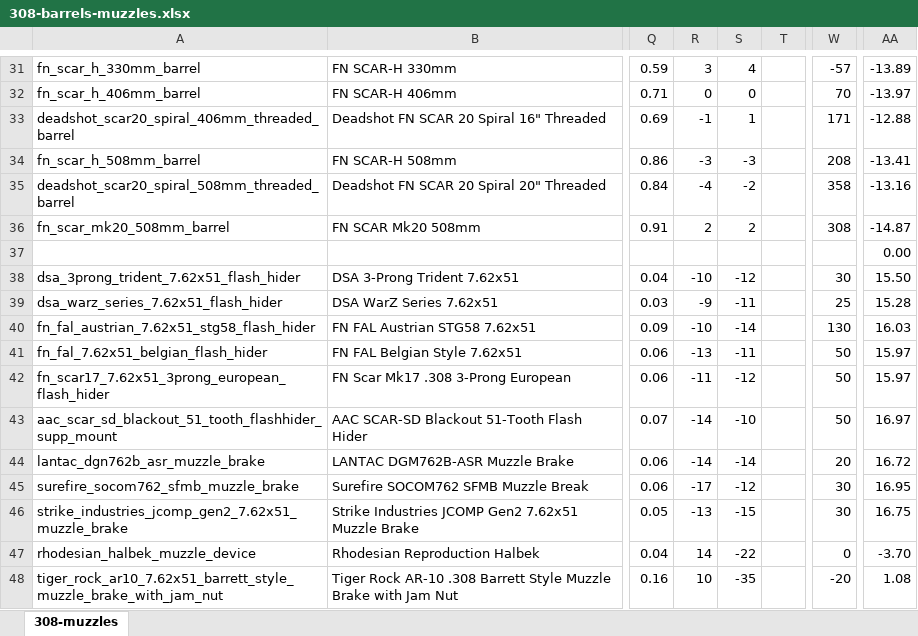
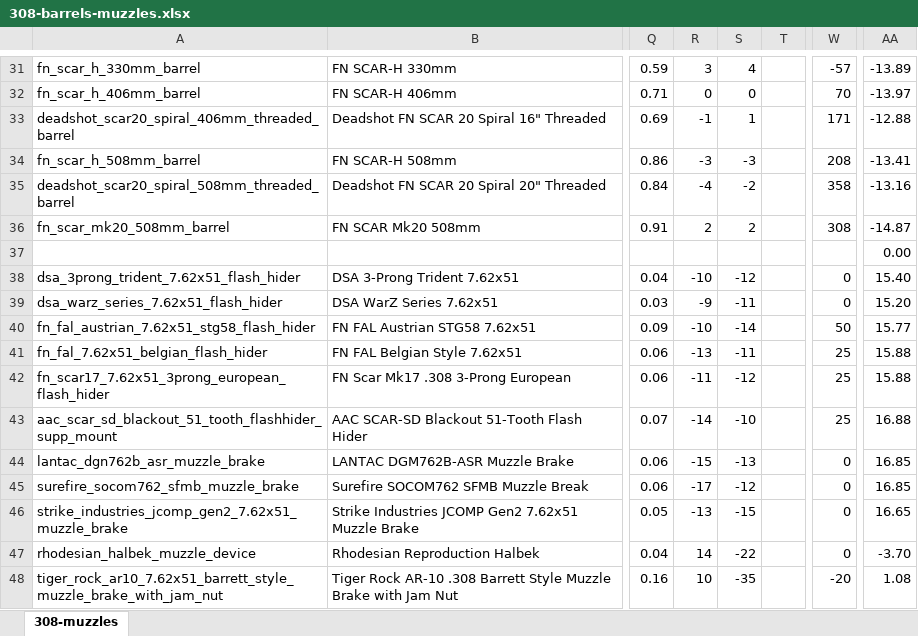
Before and after one commit to recoil-group/deadline-balancing, an Excel workbook: changes/308-barrels-muzzles.xlsx, sheet 308-muzzles, drawn as a sheet; only a part is shown, gaps mark what is left out; values as stored, in another font and other column widths than the file's, no borders; conditional formats not drawn; the diff names each change by its address in the sheet, - before the commit and + after, or states it on an @@ line.

Commit message:
slight adjustments + changelog

```diff
--- a/changes/308-barrels-muzzles.xlsx (sheet 308-muzzles)
+++ b/changes/308-barrels-muzzles.xlsx (sheet 308-muzzles)
-W38: 30
+W38: 0
-AA38: 15.50
+AA38: 15.40
-W39: 25
+W39: 0
-AA39: 15.28
+AA39: 15.20
-W40: 130
+W40: 50
-AA40: 16.03
+AA40: 15.77
-W41:W43: 50
+W41:W43: 25
-AA41:AA42: 15.97
+AA41:AA42: 15.88
-AA43: 16.97
+AA43: 16.88
-R44: -14
+R44: -15
-S44: -14
+S44: -13
-W44: 20
+W44: 0
-AA44: 16.72
+AA44: 16.85
-W45:W46: 30
+W45:W46: 0
-AA45: 16.95
+AA45: 16.85
-AA46: 16.75
+AA46: 16.65
```
Also changed, not shown: 4 other files.
